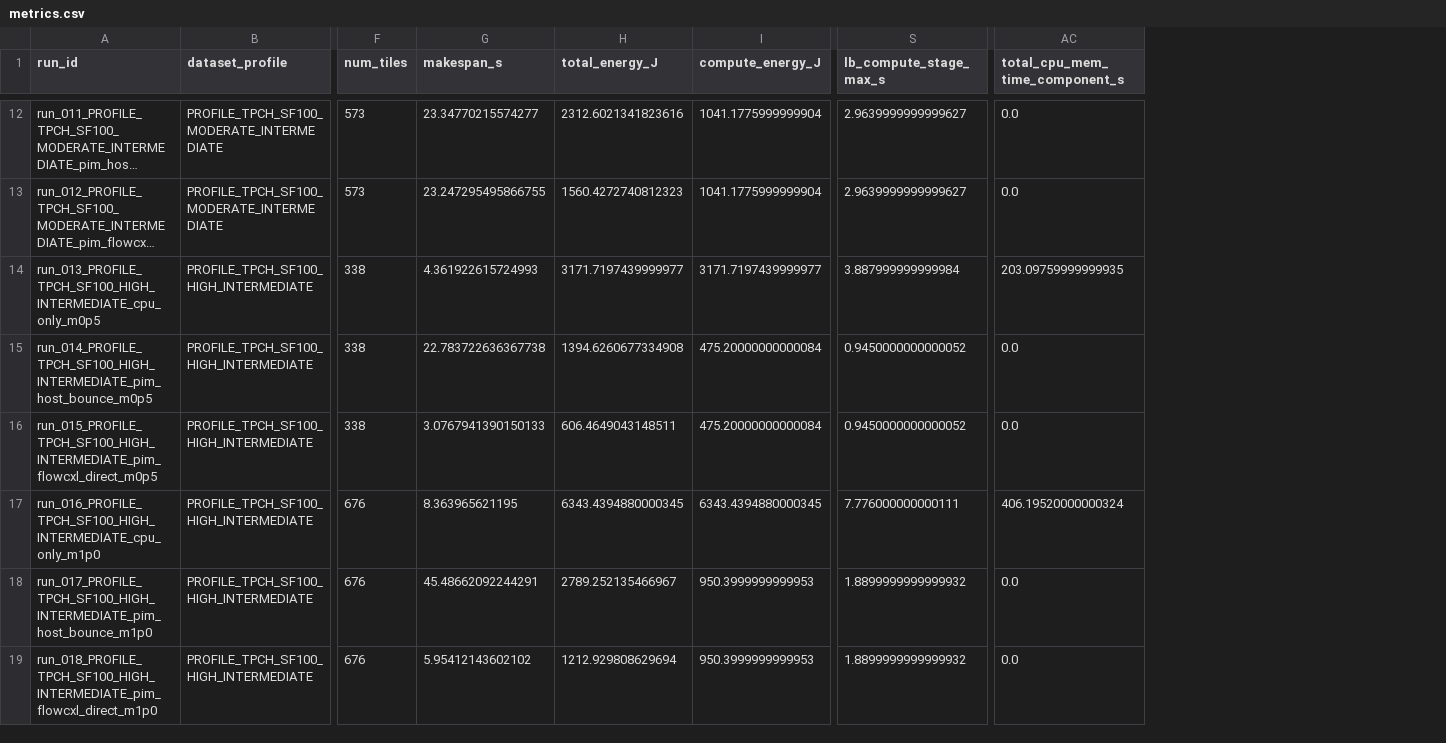
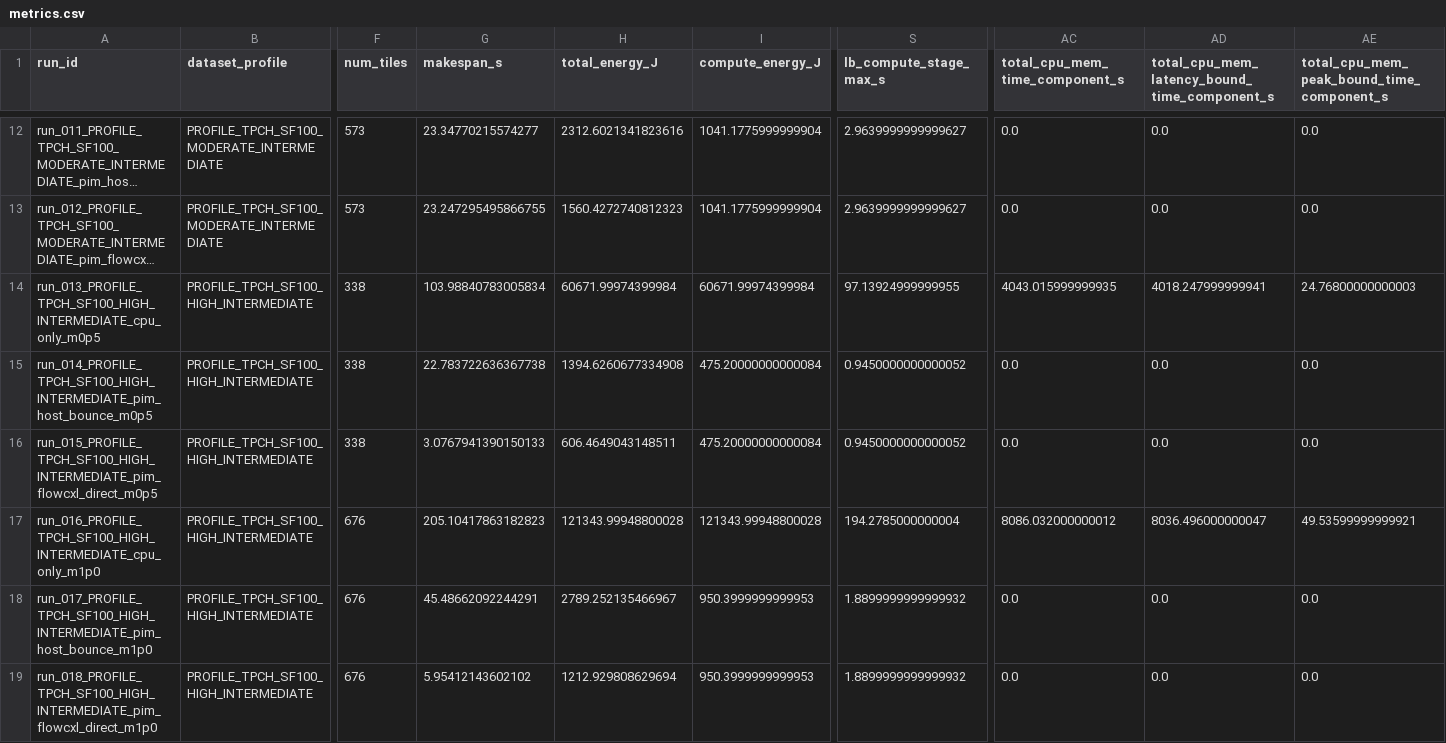
Before and after one commit to mij001/FlowCXL, a CSV file: artifacts/metrics.csv, drawn as a sheet; only a part is shown, gaps mark what is left out; long unchanged cells end in …; the diff covers the shown part only; the diff names each change by its address in the sheet, - before the commit and + after, or states it on an @@ line.

```diff
--- a/artifacts/metrics.csv
+++ b/artifacts/metrics.csv
+column AD, row 1: total_cpu_mem_latency_bound_time_component_s; rows 12-19: 0.0 | 0.0 | 4018.247999999941 | 0.0 | 0.0 | 8036.496000000047 | 0.0 | 0.0
+column AE, row 1: total_cpu_mem_peak_bound_time_component_s; rows 12-19: 0.0 | 0.0 | 24.76800000000003 | 0.0 | 0.0 | 49.53599999999921 | 0.0 | 0.0
-G14 (makespan_s): 4.361922615724993
+G14 (makespan_s): 103.98840783005834
-H14 (total_energy_J): 3171.7197439999977
+H14 (total_energy_J): 60671.99974399984
-I14 (compute_energy_J): 3171.7197439999977
+I14 (compute_energy_J): 60671.99974399984
-S14 (lb_compute_stage_max_s): 3.887999999999984
+S14 (lb_compute_stage_max_s): 97.13924999999955
-AC14 (total_cpu_mem_time_component_s): 203.09759999999935
+AC14 (total_cpu_mem_time_component_s): 4043.015999999935
-G17 (makespan_s): 8.363965621195
+G17 (makespan_s): 205.10417863182823
-H17 (total_energy_J): 6343.4394880000345
+H17 (total_energy_J): 121343.99948800028
-I17 (compute_energy_J): 6343.4394880000345
+I17 (compute_energy_J): 121343.99948800028
-S17 (lb_compute_stage_max_s): 7.776000000000111
+S17 (lb_compute_stage_max_s): 194.2785000000004
-AC17 (total_cpu_mem_time_component_s): 406.19520000000324
+AC17 (total_cpu_mem_time_component_s): 8086.032000000012
```
Also changed, not shown: 39 edited cells elsewhere in this file, 9 other files.
